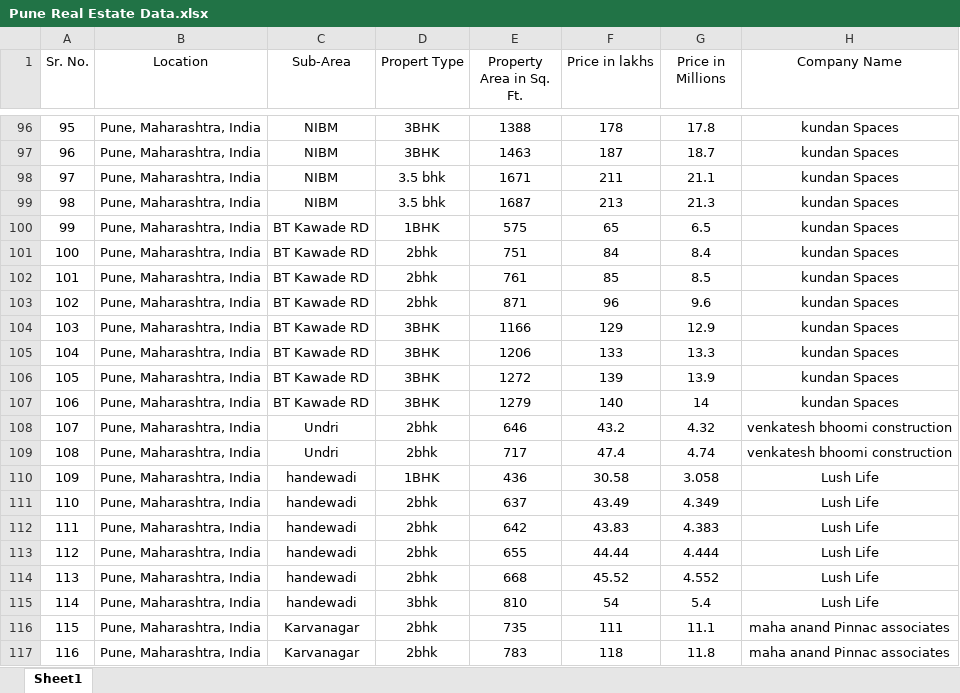
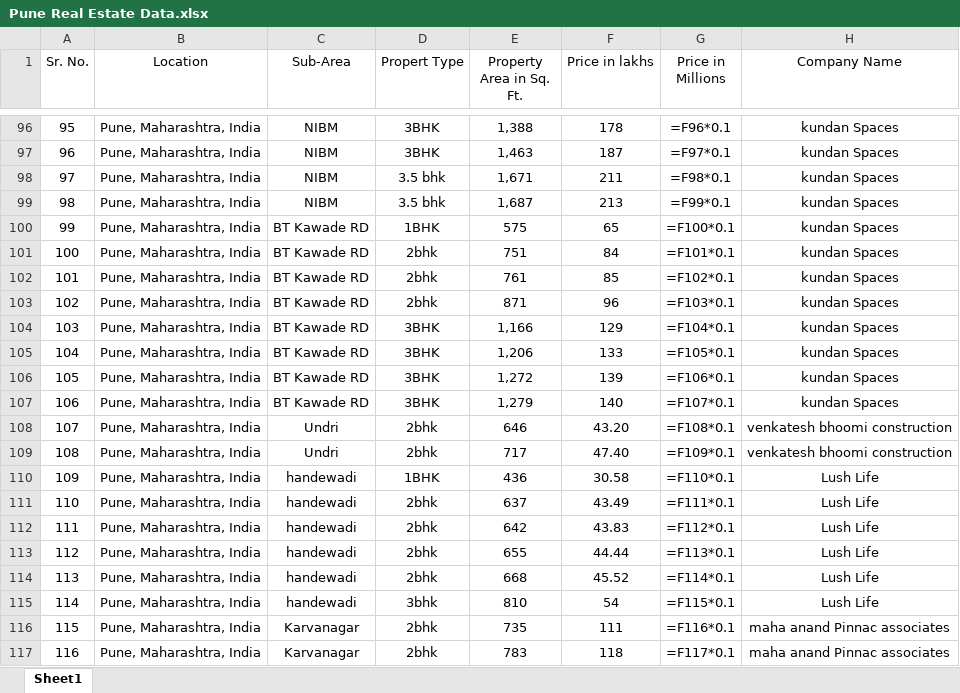
Before and after one commit to DangVanVu-ctdl/estate-list, an Excel workbook: input/Pune Real Estate Data.xlsx, sheet Sheet1, drawn as a sheet; only a part is shown, gaps mark what is left out; values as stored, in another font and other column widths than the file's, no borders; formulas without a stored value are shown as written; the diff covers the shown part only; the diff names each change by its address in the sheet, - before the commit and + after, or states it on an @@ line.

```diff
--- a/input/Pune Real Estate Data.xlsx (sheet Sheet1)
+++ b/input/Pune Real Estate Data.xlsx (sheet Sheet1)
-E96 (Property Area in Sq. Ft.): 1388
+E96 (Property Area in Sq. Ft.): 1,388
-G96 (Price in Millions): 17.8
+G96 (Price in Millions): =F96*0.1
-E97 (Property Area in Sq. Ft.): 1463
+E97 (Property Area in Sq. Ft.): 1,463
-G97 (Price in Millions): 18.7
+G97 (Price in Millions): =F97*0.1
-E98 (Property Area in Sq. Ft.): 1671
+E98 (Property Area in Sq. Ft.): 1,671
-G98 (Price in Millions): 21.1
+G98 (Price in Millions): =F98*0.1
-E99 (Property Area in Sq. Ft.): 1687
+E99 (Property Area in Sq. Ft.): 1,687
-G99 (Price in Millions): 21.3
+G99 (Price in Millions): =F99*0.1
-G100 (Price in Millions): 6.5
+G100 (Price in Millions): =F100*0.1
-G101 (Price in Millions): 8.4
+G101 (Price in Millions): =F101*0.1
-G102 (Price in Millions): 8.5
+G102 (Price in Millions): =F102*0.1
-G103 (Price in Millions): 9.6
+G103 (Price in Millions): =F103*0.1
-E104 (Property Area in Sq. Ft.): 1166
+E104 (Property Area in Sq. Ft.): 1,166
-G104 (Price in Millions): 12.9
+G104 (Price in Millions): =F104*0.1
-E105 (Property Area in Sq. Ft.): 1206
+E105 (Property Area in Sq. Ft.): 1,206
-G105 (Price in Millions): 13.3
+G105 (Price in Millions): =F105*0.1
-E106 (Property Area in Sq. Ft.): 1272
+E106 (Property Area in Sq. Ft.): 1,272
-G106 (Price in Millions): 13.9
+G106 (Price in Millions): =F106*0.1
-E107 (Property Area in Sq. Ft.): 1279
+E107 (Property Area in Sq. Ft.): 1,279
-G107 (Price in Millions): 14
+G107 (Price in Millions): =F107*0.1
-F108 (Price in lakhs): 43.2
+F108 (Price in lakhs): 43.20
-G108 (Price in Millions): 4.32
+G108 (Price in Millions): =F108*0.1
-F109 (Price in lakhs): 47.4
+F109 (Price in lakhs): 47.40
-G109 (Price in Millions): 4.74
+G109 (Price in Millions): =F109*0.1
-G110 (Price in Millions): 3.058
+G110 (Price in Millions): =F110*0.1
-G111 (Price in Millions): 4.349
+G111 (Price in Millions): =F111*0.1
-G112 (Price in Millions): 4.383
+G112 (Price in Millions): =F112*0.1
-G113 (Price in Millions): 4.444
+G113 (Price in Millions): =F113*0.1
-G114 (Price in Millions): 4.552
+G114 (Price in Millions): =F114*0.1
-G115 (Price in Millions): 5.4
+G115 (Price in Millions): =F115*0.1
-G116 (Price in Millions): 11.1
+G116 (Price in Millions): =F116*0.1
-G117 (Price in Millions): 11.8
+G117 (Price in Millions): =F117*0.1
```
Also changed, not shown: 249 edited cells elsewhere in this sheet, lib/data/Pune Real Estate Data.xlsx, 8 other files.
